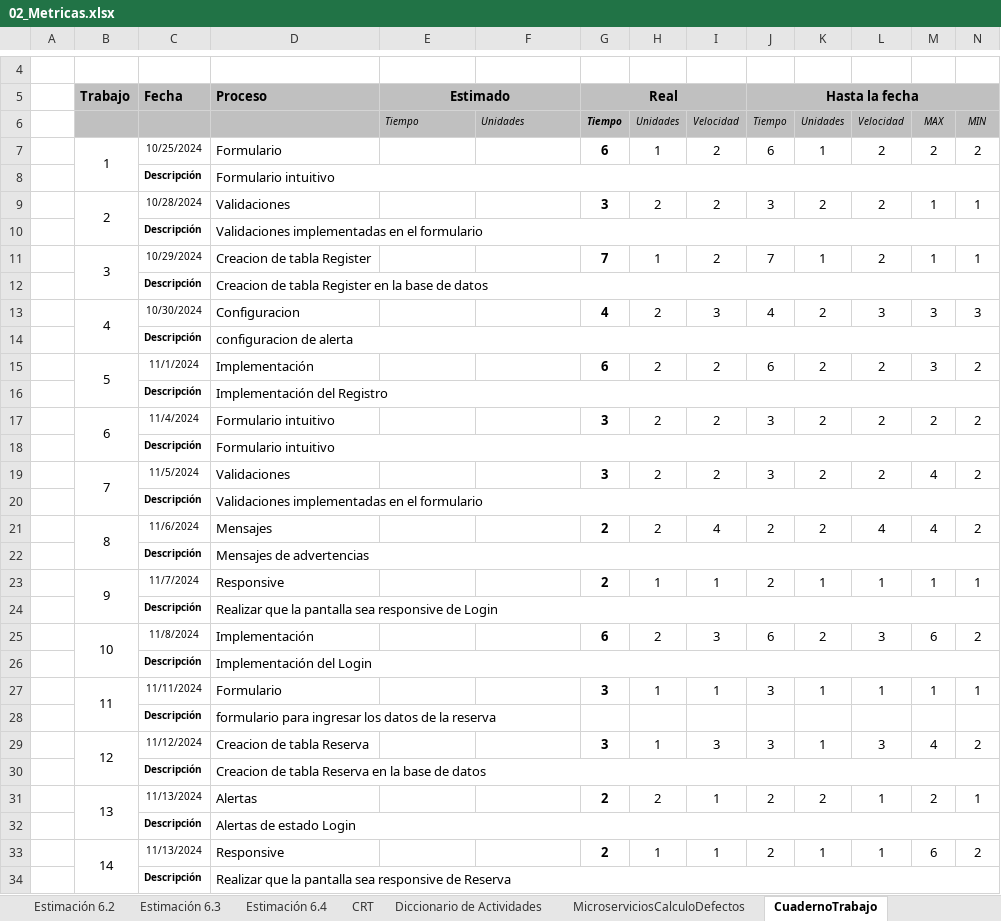
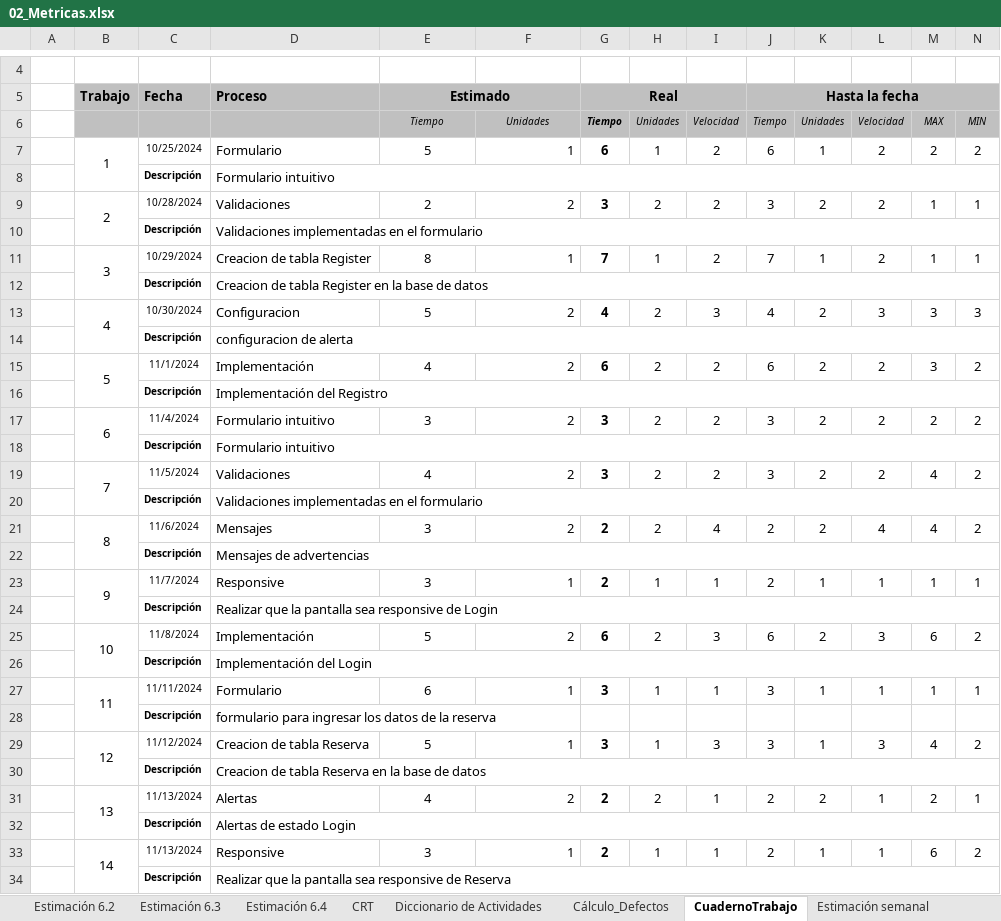
Before and after one commit to Gwchicango/2567_G7_ACSW, an Excel workbook: 02_Proyecto/12. Métricas/02_Metricas.xlsx, sheet CuadernoTrabajo, drawn as a sheet; only a part is shown, gaps mark what is left out; values as stored, in another font and other column widths than the file's, no borders; the diff covers the shown part only; the diff names each change by its address in the sheet, - before the commit and + after, or states it on an @@ line.

```diff
--- a/02_Proyecto/12. Métricas/02_Metricas.xlsx (sheet CuadernoTrabajo)
+++ b/02_Proyecto/12. Métricas/02_Metricas.xlsx (sheet CuadernoTrabajo)
-sheet tab: MicroserviciosCalculoDefectos
+sheet tab: Cálculo_Defectos
-E6:F6 alignment: left
+E6:F6 alignment: center
-E7: (empty)
+E7: 5
-F7: (empty)
+F7: 1
-E9: (empty)
+E9: 2
-F9: (empty)
+F9: 2
-E11: (empty)
+E11: 8
-F11: (empty)
+F11: 1
-E13: (empty)
+E13: 5
-F13: (empty)
+F13: 2
-E15: (empty)
+E15: 4
-F15: (empty)
+F15: 2
-E17: (empty)
+E17: 3
-F17: (empty)
+F17: 2
-E19: (empty)
+E19: 4
-F19: (empty)
+F19: 2
-E21: (empty)
+E21: 3
-F21: (empty)
+F21: 2
-E23: (empty)
+E23: 3
-F23: (empty)
+F23: 1
-E25: (empty)
+E25: 5
-F25: (empty)
+F25: 2
-E27: (empty)
+E27: 6
-F27: (empty)
+F27: 1
-E29: (empty)
+E29: 5
-F29: (empty)
+F29: 1
-E31: (empty)
+E31: 4
-F31: (empty)
+F31: 2
-E33: (empty)
+E33: 3
-F33: (empty)
+F33: 1
```
Also changed, not shown: 20 edited cells elsewhere in this sheet, sheet Estimación 6.3, 2 other files.
